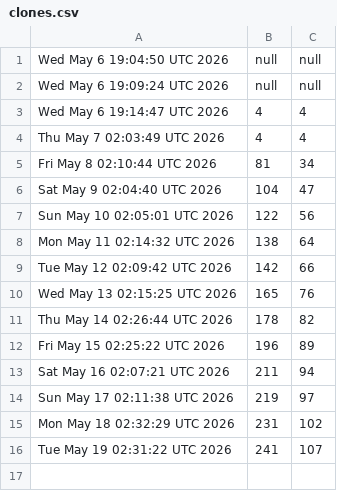
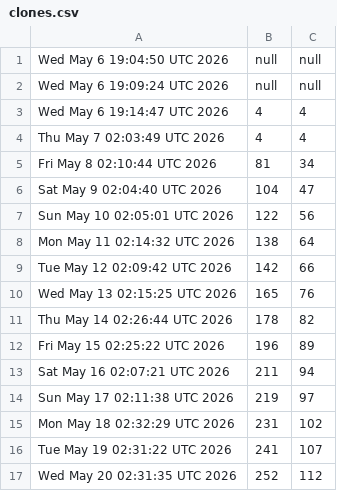
Before and after one commit to akshat-chaturvedi/CATCH, a CSV file: clones.csv, drawn as a sheet.

```diff
--- a/clones.csv
+++ b/clones.csv
@@ -16 +16,2 @@ Mon May 18 02:32:29 UTC 2026,231,102
 Tue May 19 02:31:22 UTC 2026,241,107
+Wed May 20 02:31:35 UTC 2026,252,112
```
Also changed, not shown: views.csv.
